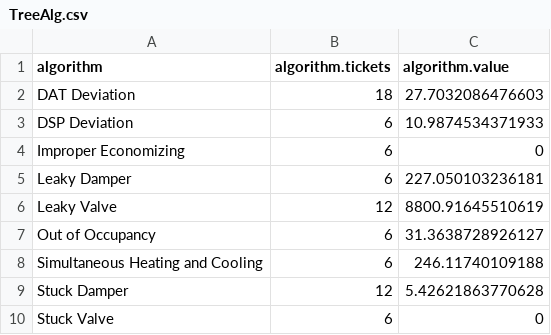
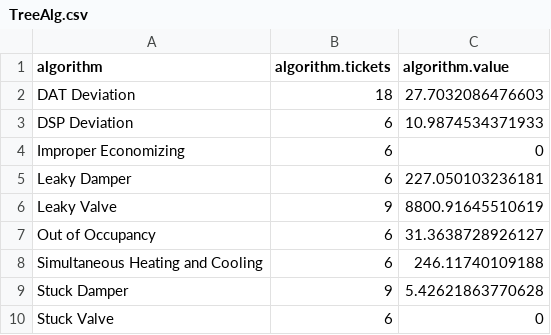
Before and after one commit to dddomin3/SavingsCalc, a CSV file: TreeAlg.csv, drawn as a sheet.

```diff
--- a/TreeAlg.csv
+++ b/TreeAlg.csv
@@ -5,6 +5,6 @@ Improper Economizing,6,0,
 Leaky Damper,6,227.050103236181,
-Leaky Valve,12,8800.91645510619,
+Leaky Valve,9,8800.91645510619,
 Out of Occupancy,6,31.3638728926127,
 Simultaneous Heating and Cooling,6,246.11740109188,
-Stuck Damper,12,5.42621863770628,
+Stuck Damper,9,5.42621863770628,
 Stuck Valve,6,0,
```
Also changed, not shown: HistoryConsole.csv, HistoryConsole_NEW.csv, 4 other files.
